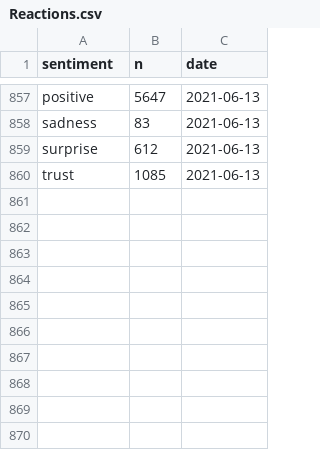
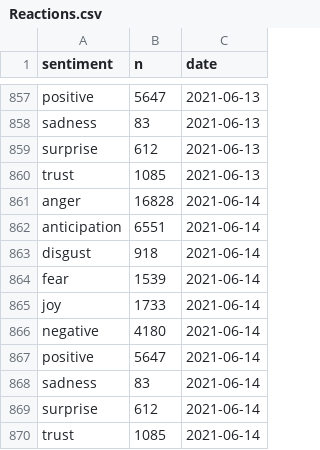
Before and after one commit to simmieyungie/TwittterScrapR, a CSV file: Analysis/Reactions.csv, drawn as a sheet; only a part is shown, gaps mark what is left out; the diff names each change by its address in the sheet, - before the commit and + after, or states it on an @@ line.

```diff
--- a/Analysis/Reactions.csv
+++ b/Analysis/Reactions.csv
+row 861: anger | 16828 | 2021-06-14
+row 862: anticipation | 6551 | 2021-06-14
+row 863: disgust | 918 | 2021-06-14
+row 864: fear | 1539 | 2021-06-14
+row 865: joy | 1733 | 2021-06-14
+row 866: negative | 4180 | 2021-06-14
+row 867: positive | 5647 | 2021-06-14
+row 868: sadness | 83 | 2021-06-14
+row 869: surprise | 612 | 2021-06-14
+row 870: trust | 1085 | 2021-06-14
```
Also changed, not shown: Analysis/Topwords.csv, Analysis/handles.csv, 2 other files.
